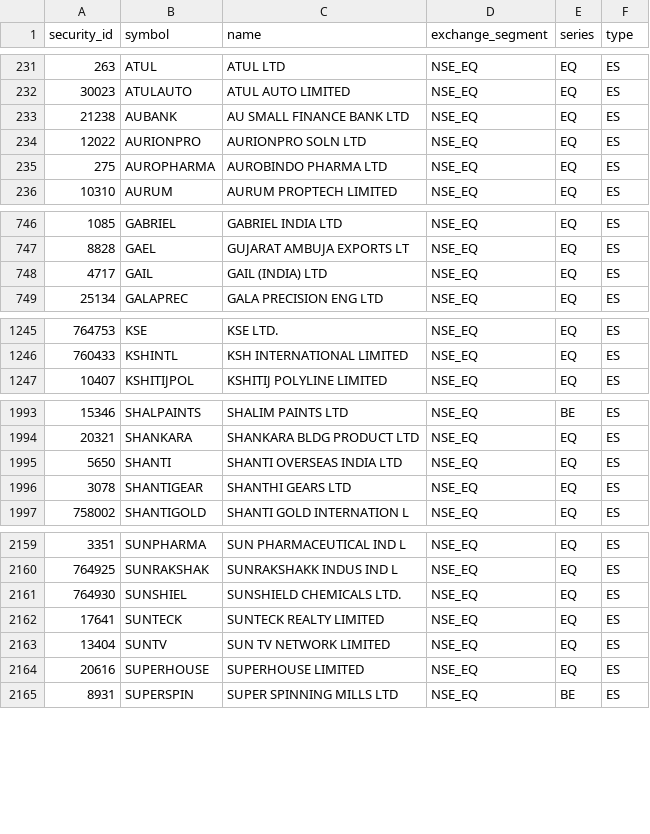
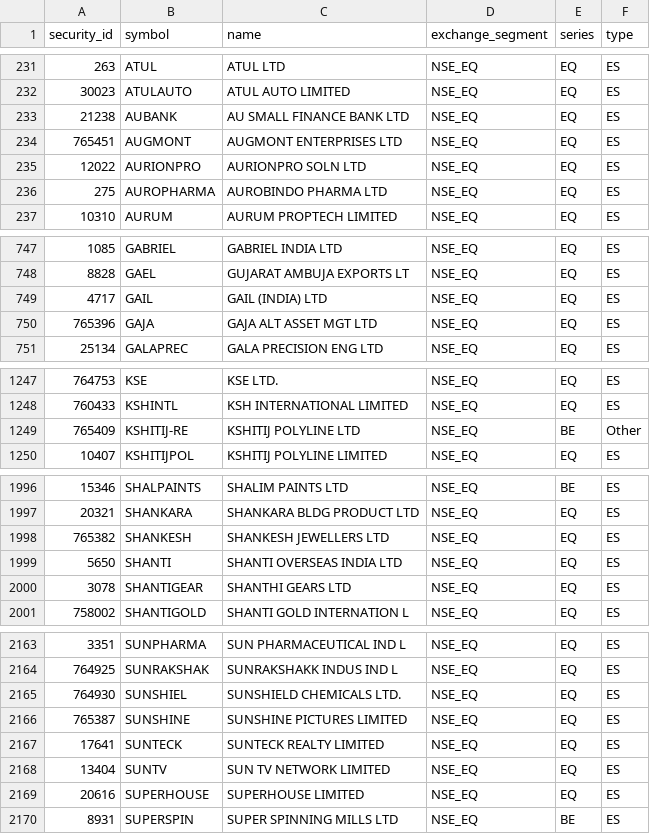
Before and after one commit to atikhalde/weekly, a CSV file: universe.csv, drawn as a sheet; only a part is shown, gaps mark what is left out; the diff covers the shown part only.

```diff
--- a/universe.csv
+++ b/universe.csv
@@ -233,2 +233,3 @@ security_id,symbol,name,exchange_segment,series,type
 21238,AUBANK,AU SMALL FINANCE BANK LTD,NSE_EQ,EQ,ES
+765451,AUGMONT,AUGMONT ENTERPRISES LTD,NSE_EQ,EQ,ES
 12022,AURIONPRO,AURIONPRO SOLN LTD,NSE_EQ,EQ,ES
@@ -748,2 +749,3 @@ security_id,symbol,name,exchange_segment,series,type
 4717,GAIL,GAIL (INDIA) LTD,NSE_EQ,EQ,ES
+765396,GAJA,GAJA ALT ASSET MGT LTD,NSE_EQ,EQ,ES
 25134,GALAPREC,GALA PRECISION ENG LTD,NSE_EQ,EQ,ES
@@ -1246,2 +1248,3 @@ security_id,symbol,name,exchange_segment,series,type
 760433,KSHINTL,KSH INTERNATIONAL LIMITED,NSE_EQ,EQ,ES
+765409,KSHITIJ-RE,KSHITIJ POLYLINE LTD,NSE_EQ,BE,Other
 10407,KSHITIJPOL,KSHITIJ POLYLINE LIMITED,NSE_EQ,EQ,ES
@@ -1994,2 +1997,3 @@ security_id,symbol,name,exchange_segment,series,type
 20321,SHANKARA,SHANKARA BLDG PRODUCT LTD,NSE_EQ,EQ,ES
+765382,SHANKESH,SHANKESH JEWELLERS LTD,NSE_EQ,EQ,ES
 5650,SHANTI,SHANTI OVERSEAS INDIA LTD,NSE_EQ,EQ,ES
@@ -2161,2 +2165,3 @@ security_id,symbol,name,exchange_segment,series,type
 764930,SUNSHIEL,SUNSHIELD CHEMICALS LTD.,NSE_EQ,EQ,ES
+765387,SUNSHINE,SUNSHINE PICTURES LIMITED,NSE_EQ,EQ,ES
 17641,SUNTECK,SUNTECK REALTY LIMITED,NSE_EQ,EQ,ES
```
Also changed, not shown: 1 added row and 56 edited cells elsewhere in this file, mcap.csv.
